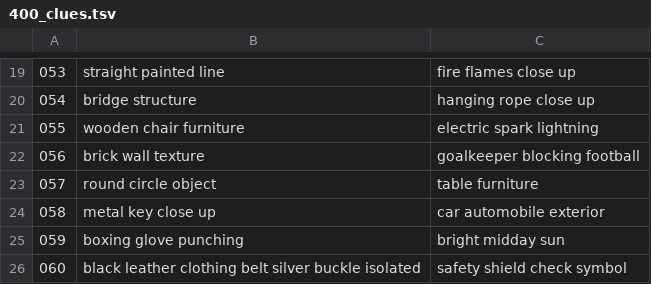
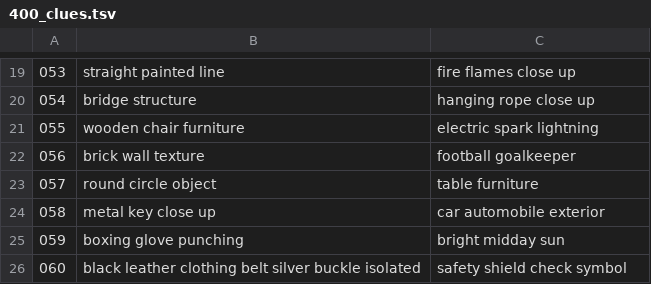
Before and after one commit to DEVWEAR/trivia-game, a TSV file: assets/two_pics/400_clues.tsv, drawn as a sheet; only a part is shown, gaps mark what is left out.

Commit message:
Fix Commons search for defensive wall clue

```diff
--- a/assets/two_pics/400_clues.tsv
+++ b/assets/two_pics/400_clues.tsv
@@ -21,3 +21,3 @@
 055	wooden chair furniture	electric spark lightning
-056	brick wall texture	goalkeeper blocking football
+056	brick wall texture	football goalkeeper
 057	round circle object	table furniture
```
